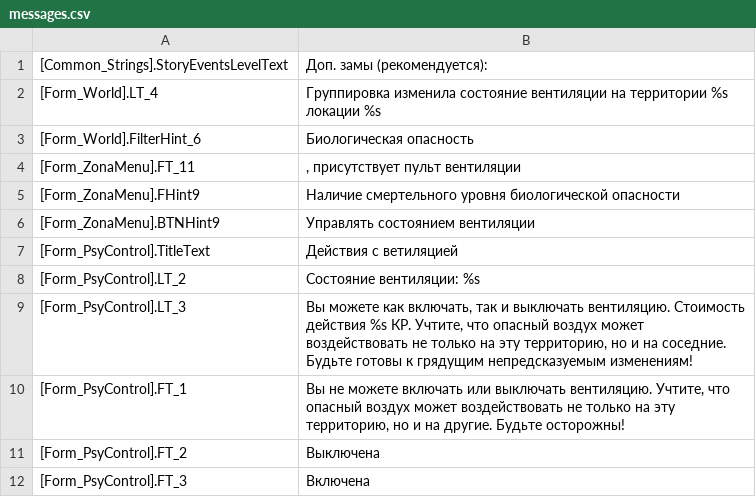
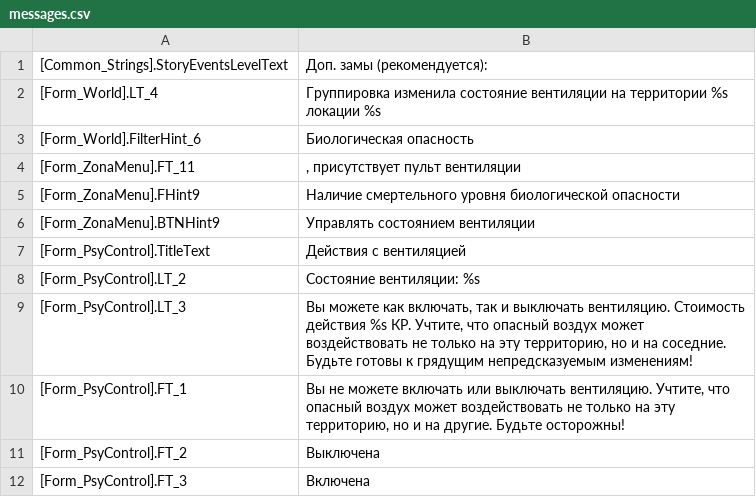
Before and after one commit to VALROY17/war_in_zone_public, a CSV file: data/campanings/scop/2Freeplay/locale/ruRu/messages.csv, drawn as a sheet; only a part is shown.

```diff
--- a/data/campanings/scop/2Freeplay/locale/ruRu/messages.csv
+++ b/data/campanings/scop/2Freeplay/locale/ruRu/messages.csv
@@ -6,3 +6,3 @@
 [Form_ZonaMenu].BTNHint9;Управлять состоянием вентиляции
-[Form_PsyControl].TitleText;Действия с ветиляцией
+[Form_PsyControl].TitleText;Действия с вентиляцией
 [Form_PsyControl].LT_2;Состояние вентиляции: %s
```
Also changed, not shown: data/campanings/scop/1Story/locale/ruRu/messages.csv, data/campanings/scop/5Zaton/locale/ruRU/messages.csv, 1 other file.
